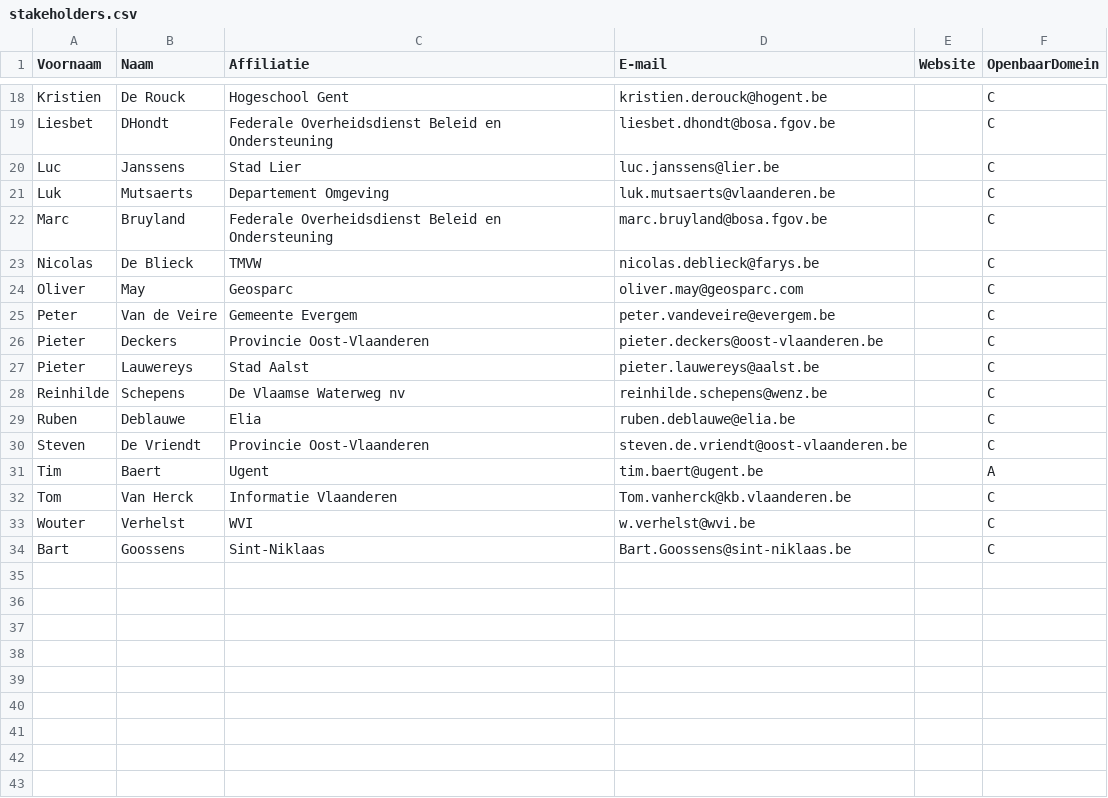
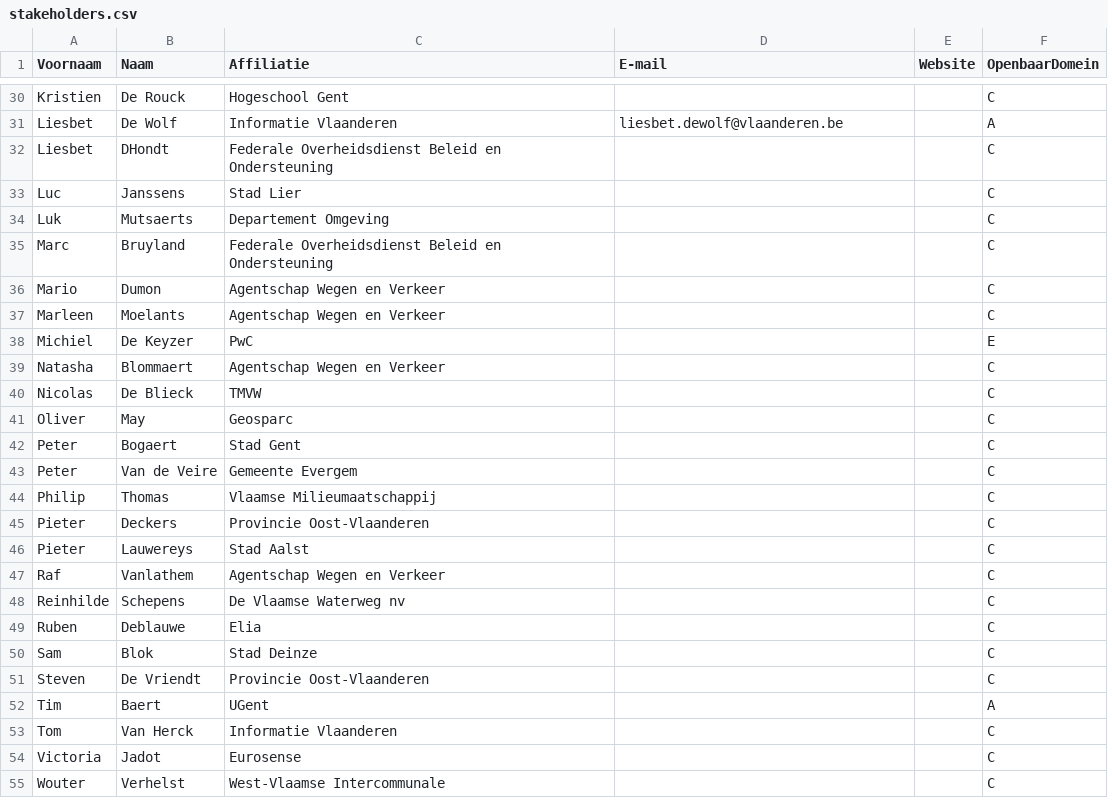
Before and after one commit to Informatievlaanderen/OSLOthema-openbaardomein, a CSV file: stakeholders.csv, drawn as a sheet; only a part is shown, gaps mark what is left out; removed rows and columns are numbered as before the commit, all else as after; the diff covers the shown part only; the diff names each change by its address in the sheet, - before the commit and + after, or states it on an @@ line.

```diff
--- a/stakeholders.csv
+++ b/stakeholders.csv
-D30 (E-mail): kristien.derouck@hogent.be
+D30 (E-mail): (empty)
+row 31: Liesbet | De Wolf | Informatie Vlaanderen | liesbet.dewolf@vlaanderen.be |  | A
-D32 (E-mail): liesbet.dhondt@bosa.fgov.be
+D32 (E-mail): (empty)
-D33 (E-mail): luc.janssens@lier.be
+D33 (E-mail): (empty)
-D34 (E-mail): luk.mutsaerts@vlaanderen.be
+D34 (E-mail): (empty)
-D35 (E-mail): marc.bruyland@bosa.fgov.be
+D35 (E-mail): (empty)
+row 36: Mario | Dumon | Agentschap Wegen en Verkeer |  |  | C
+row 37: Marleen | Moelants | Agentschap Wegen en Verkeer |  |  | C
+row 38: Michiel | De Keyzer | PwC |  |  | E
+row 39: Natasha | Blommaert | Agentschap Wegen en Verkeer |  |  | C
-D40 (E-mail): nicolas.deblieck@farys.be
+D40 (E-mail): (empty)
-D41 (E-mail): oliver.may@geosparc.com
+D41 (E-mail): (empty)
+row 42: Peter | Bogaert | Stad Gent |  |  | C
-D43 (E-mail): peter.vandeveire@evergem.be
+D43 (E-mail): (empty)
+row 44: Philip | Thomas | Vlaamse Milieumaatschappij |  |  | C
-D45 (E-mail): pieter.deckers@oost-vlaanderen.be
+D45 (E-mail): (empty)
-D46 (E-mail): pieter.lauwereys@aalst.be
+D46 (E-mail): (empty)
+row 47: Raf | Vanlathem | Agentschap Wegen en Verkeer |  |  | C
-D48 (E-mail): reinhilde.schepens@wenz.be
+D48 (E-mail): (empty)
-D49 (E-mail): ruben.deblauwe@elia.be
+D49 (E-mail): (empty)
+row 50: Sam | Blok | Stad Deinze |  |  | C
-D51 (E-mail): steven.de.vriendt@oost-vlaanderen.be
+D51 (E-mail): (empty)
-C52 (Affiliatie): Ugent
+C52 (Affiliatie): UGent
-D52 (E-mail): tim.baert@ugent.be
+D52 (E-mail): (empty)
-D53 (E-mail): Tom.vanherck@kb.vlaanderen.be
+D53 (E-mail): (empty)
+row 54: Victoria | Jadot | Eurosense |  |  | C
-C55 (Affiliatie): WVI
+C55 (Affiliatie): West-Vlaamse Intercommunale
-D55 (E-mail): w.verhelst@wvi.be
+D55 (E-mail): (empty)
-row 34: Bart | Goossens | Sint-Niklaas | Bart.Goossens@sint-niklaas.be |  | C
```
Also changed, not shown: 12 added rows and 18 edited cells elsewhere in this file, 2 other files.
